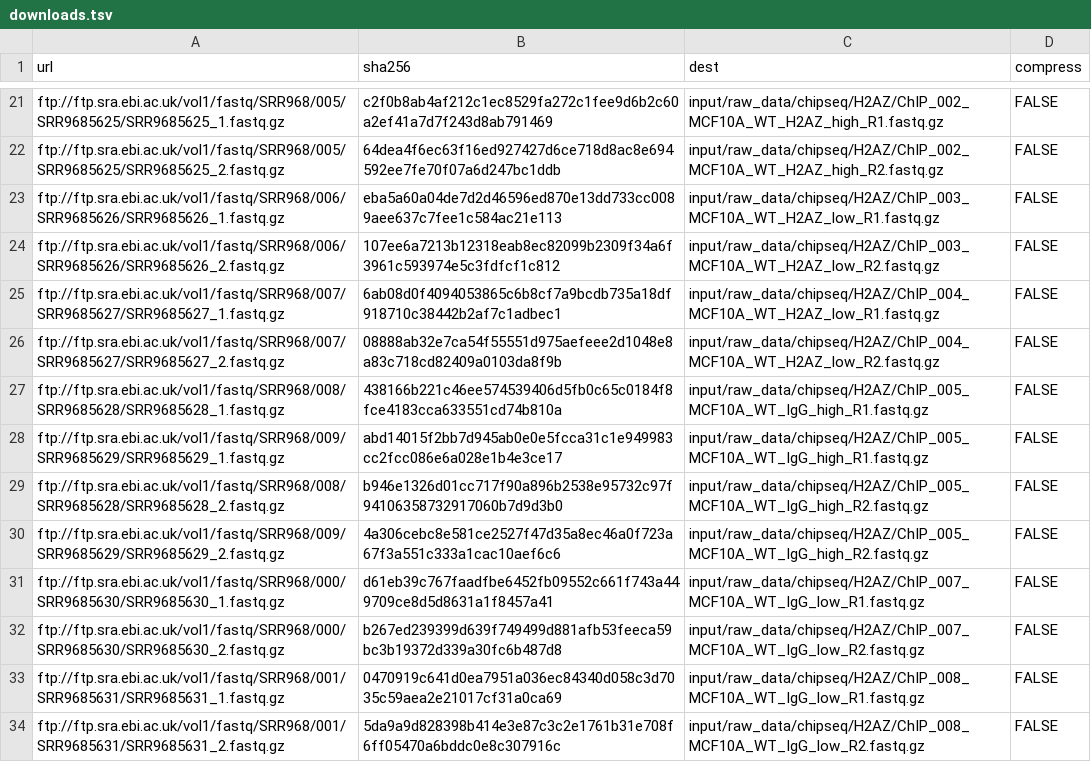
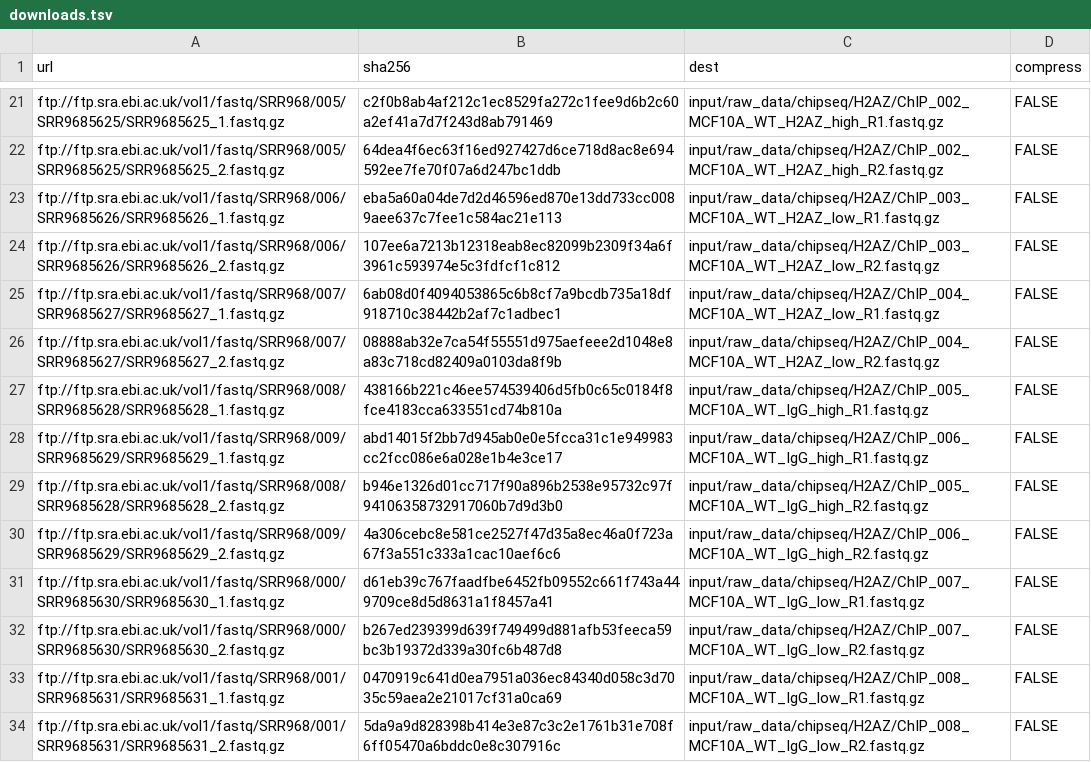
Before and after one commit to paulsengroup/2022-mcf10a-cancer-progression, a TSV file: data/downloads.tsv, drawn as a sheet; only a part is shown, gaps mark what is left out.

Commit message:
Fix typo in downloads.tsv

```diff
--- a/data/downloads.tsv
+++ b/data/downloads.tsv
@@ -27,5 +27,5 @@ ftp://ftp.sra.ebi.ac.uk/vol1/fastq/SRR968/007/SRR9685627/SRR9685627_2.fastq.gz	0
 ftp://ftp.sra.ebi.ac.uk/vol1/fastq/SRR968/008/SRR9685628/SRR9685628_1.fastq.gz	438166b221c46ee574539406d5fb0c65c0184f8fce4183cca633551cd74b810a	input/raw_data/chipseq/H2AZ/ChIP_005_MCF10A_WT_IgG_high_R1.fastq.gz	FALSE
-ftp://ftp.sra.ebi.ac.uk/vol1/fastq/SRR968/009/SRR9685629/SRR9685629_1.fastq.gz	abd14015f2bb7d945ab0e0e5fcca31c1e949983cc2fcc086e6a028e1b4e3ce17	input/raw_data/chipseq/H2AZ/ChIP_005_MCF10A_WT_IgG_high_R1.fastq.gz	FALSE
+ftp://ftp.sra.ebi.ac.uk/vol1/fastq/SRR968/009/SRR9685629/SRR9685629_1.fastq.gz	abd14015f2bb7d945ab0e0e5fcca31c1e949983cc2fcc086e6a028e1b4e3ce17	input/raw_data/chipseq/H2AZ/ChIP_006_MCF10A_WT_IgG_high_R1.fastq.gz	FALSE
 ftp://ftp.sra.ebi.ac.uk/vol1/fastq/SRR968/008/SRR9685628/SRR9685628_2.fastq.gz	b946e1326d01cc717f90a896b2538e95732c97f94106358732917060b7d9d3b0	input/raw_data/chipseq/H2AZ/ChIP_005_MCF10A_WT_IgG_high_R2.fastq.gz	FALSE
-ftp://ftp.sra.ebi.ac.uk/vol1/fastq/SRR968/009/SRR9685629/SRR9685629_2.fastq.gz	4a306cebc8e581ce2527f47d35a8ec46a0f723a67f3a551c333a1cac10aef6c6	input/raw_data/chipseq/H2AZ/ChIP_005_MCF10A_WT_IgG_high_R2.fastq.gz	FALSE
+ftp://ftp.sra.ebi.ac.uk/vol1/fastq/SRR968/009/SRR9685629/SRR9685629_2.fastq.gz	4a306cebc8e581ce2527f47d35a8ec46a0f723a67f3a551c333a1cac10aef6c6	input/raw_data/chipseq/H2AZ/ChIP_006_MCF10A_WT_IgG_high_R2.fastq.gz	FALSE
 ftp://ftp.sra.ebi.ac.uk/vol1/fastq/SRR968/000/SRR9685630/SRR9685630_1.fastq.gz	d61eb39c767faadfbe6452fb09552c661f743a449709ce8d5d8631a1f8457a41	input/raw_data/chipseq/H2AZ/ChIP_007_MCF10A_WT_IgG_low_R1.fastq.gz	FALSE
```
